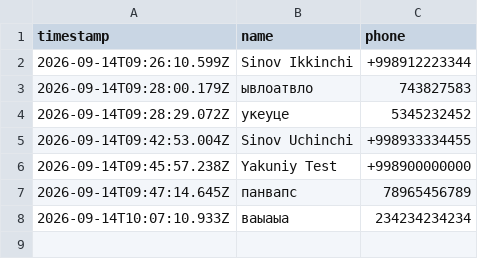
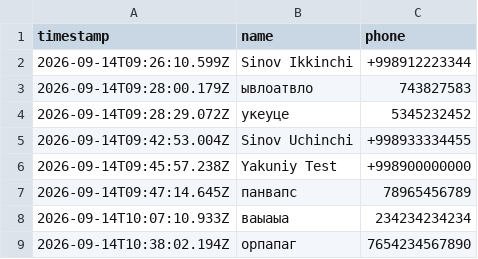
Before and after one commit to ABBOS1994/ai-tizim-seminar, a CSV file: data/registrations.csv, drawn as a sheet; the diff names each change by its address in the sheet, - before the commit and + after, or states it on an @@ line.

Commit message:
Yangi ro'yxat: орпапаг

```diff
--- a/data/registrations.csv
+++ b/data/registrations.csv
+row 9: 2026-09-14T10:38:02.194Z | орпапаг | 7654234567890
```
